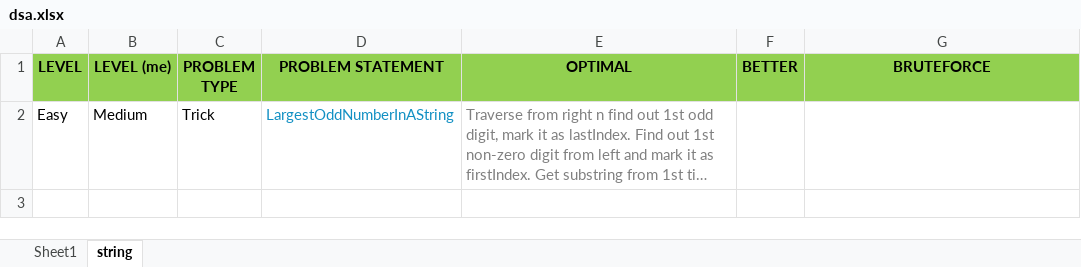
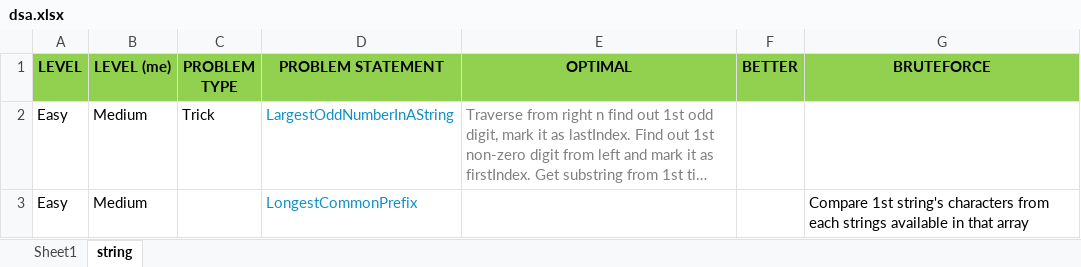
Before and after one commit to dipkvts/dsa, an Excel workbook: dsa/src/dsa.xlsx, sheet string, drawn as a sheet; long unchanged cells end in …; values as stored, in another font and other column widths than the file's, no borders; the diff names each change by its address in the sheet, - before the commit and + after, or states it on an @@ line.

Commit message:
String questions

```diff
--- a/dsa/src/dsa.xlsx (sheet string)
+++ b/dsa/src/dsa.xlsx (sheet string)
+row 3: Easy | Medium |  | LongestCommonPrefix |  |  | Compare 1st string's characters from each strings available in that array
```
Also changed, not shown: 3 other files.
